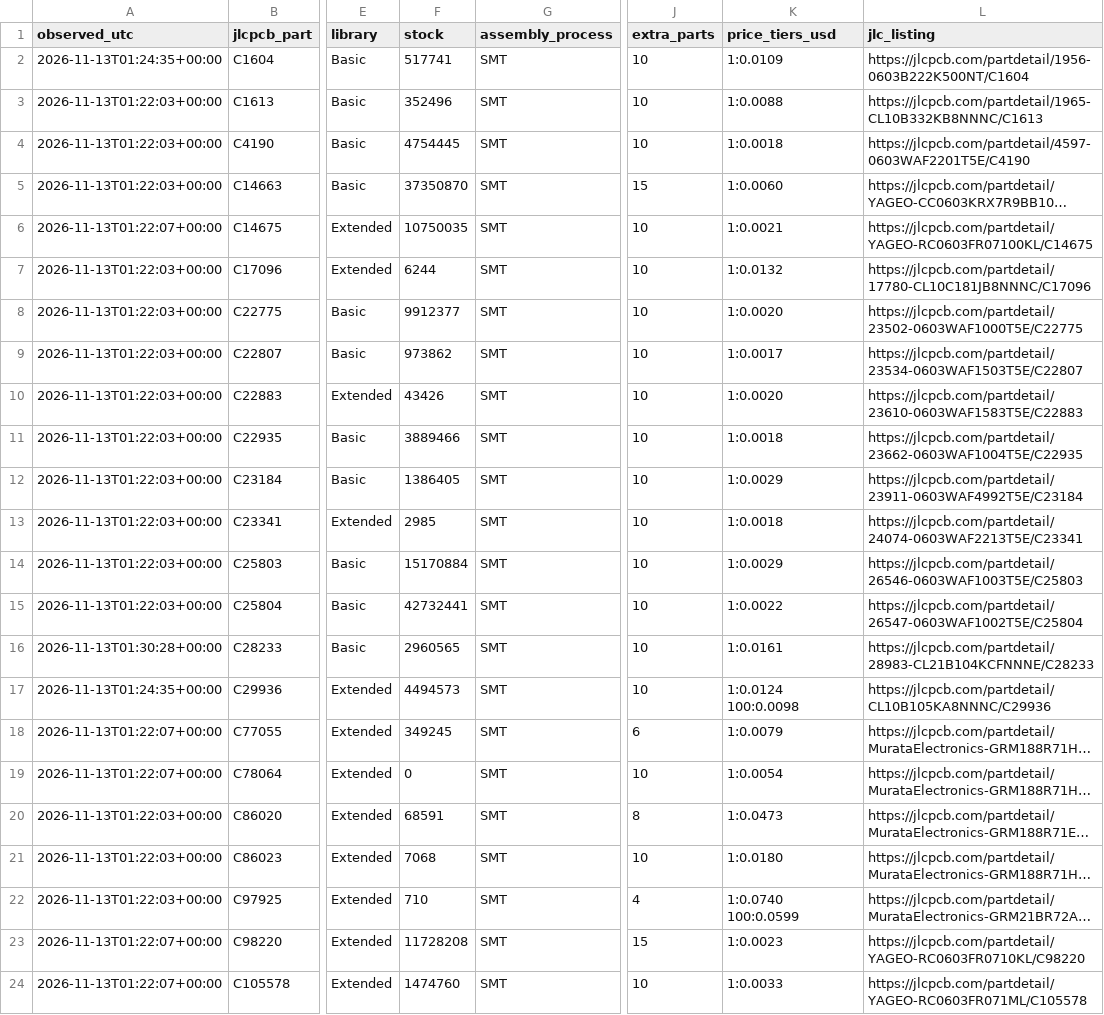
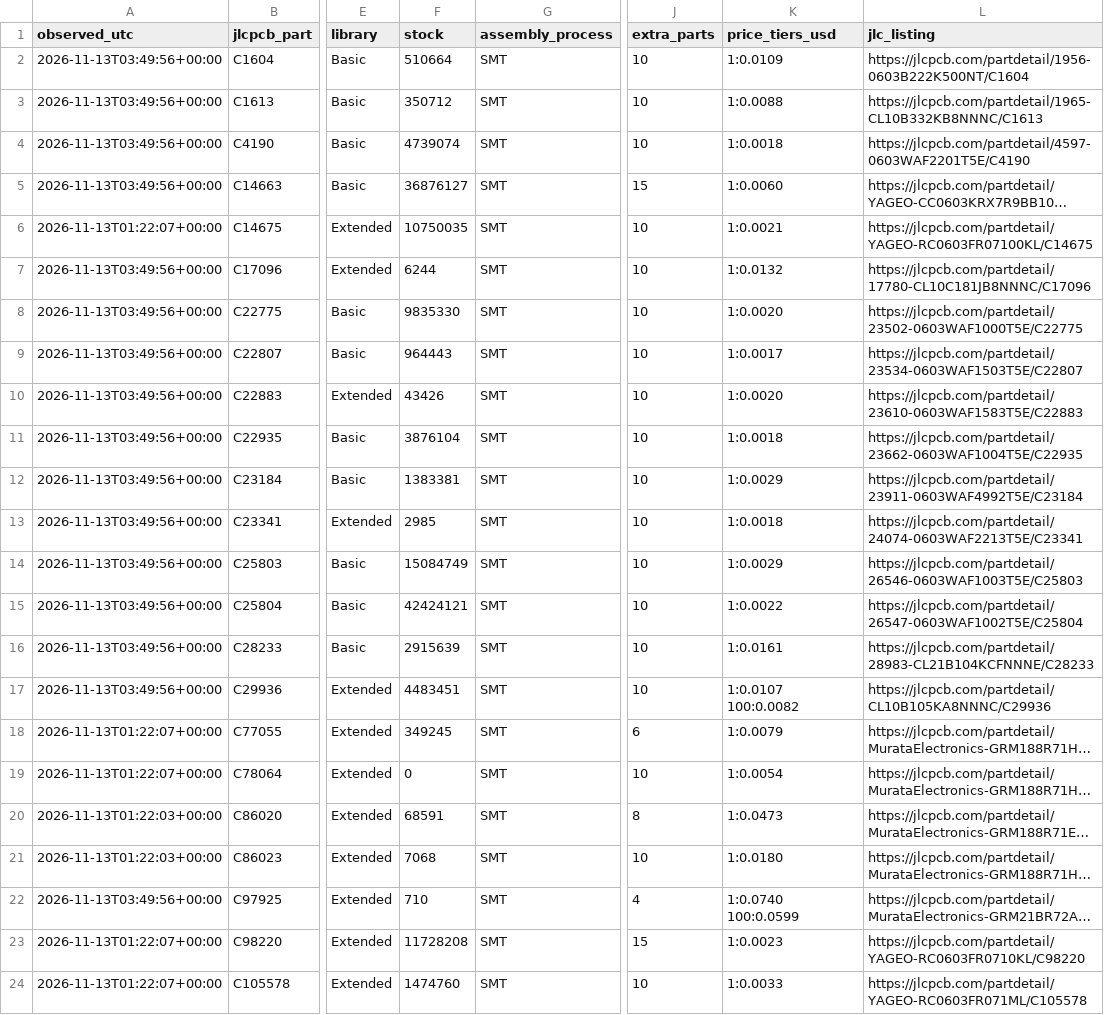
Before and after one commit to IsaiahDupree/4runner-vehicle-health-os, a CSV file: hardware/console-led-node-v0.1/pcb-rgbw-revb/jlcpcb/catalog-snapshot.csv, drawn as a sheet; only a part is shown, gaps mark what is left out; long unchanged cells end in …; the diff covers the shown part only; the diff names each change by its address in the sheet, - before the commit and + after, or states it on an @@ line.

```diff
--- a/hardware/console-led-node-v0.1/pcb-rgbw-revb/jlcpcb/catalog-snapshot.csv
+++ b/hardware/console-led-node-v0.1/pcb-rgbw-revb/jlcpcb/catalog-snapshot.csv
-A2 (observed_utc): 2026-11-13T01:24:35+00:00
+A2 (observed_utc): 2026-11-13T03:49:56+00:00
-F2 (stock): 517741
+F2 (stock): 510664
-A3:A5 (observed_utc): 2026-11-13T01:22:03+00:00
+A3:A5 (observed_utc): 2026-11-13T03:49:56+00:00
-F3 (stock): 352496
+F3 (stock): 350712
-F4 (stock): 4754445
+F4 (stock): 4739074
-F5 (stock): 37350870
+F5 (stock): 36876127
-A7:A15 (observed_utc): 2026-11-13T01:22:03+00:00
+A7:A15 (observed_utc): 2026-11-13T03:49:56+00:00
-F8 (stock): 9912377
+F8 (stock): 9835330
-F9 (stock): 973862
+F9 (stock): 964443
-F11 (stock): 3889466
+F11 (stock): 3876104
-F12 (stock): 1386405
+F12 (stock): 1383381
-F14 (stock): 15170884
+F14 (stock): 15084749
-F15 (stock): 42732441
+F15 (stock): 42424121
-A16 (observed_utc): 2026-11-13T01:30:28+00:00
+A16 (observed_utc): 2026-11-13T03:49:56+00:00
-F16 (stock): 2960565
+F16 (stock): 2915639
-A17 (observed_utc): 2026-11-13T01:24:35+00:00
+A17 (observed_utc): 2026-11-13T03:49:56+00:00
-F17 (stock): 4494573
+F17 (stock): 4483451
-K17 (price_tiers_usd): 1:0.0124 100:0.0098
+K17 (price_tiers_usd): 1:0.0107 100:0.0082
-A22 (observed_utc): 2026-11-13T01:22:03+00:00
+A22 (observed_utc): 2026-11-13T03:49:56+00:00
```
Also changed, not shown: 5 added rows and 21 edited cells elsewhere in this file, hardware/console-led-node-v0.1/pcb-rgbw-revb/jlcpcb/HAND-ASSEMBLY.csv, hardware/console-led-node-v0.1/pcb-rgbw-revb/jlcpcb/selection.csv, 20 other files.
